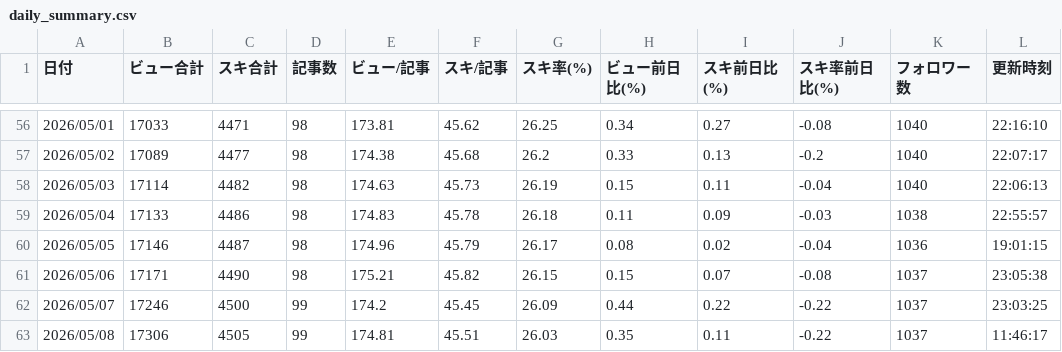
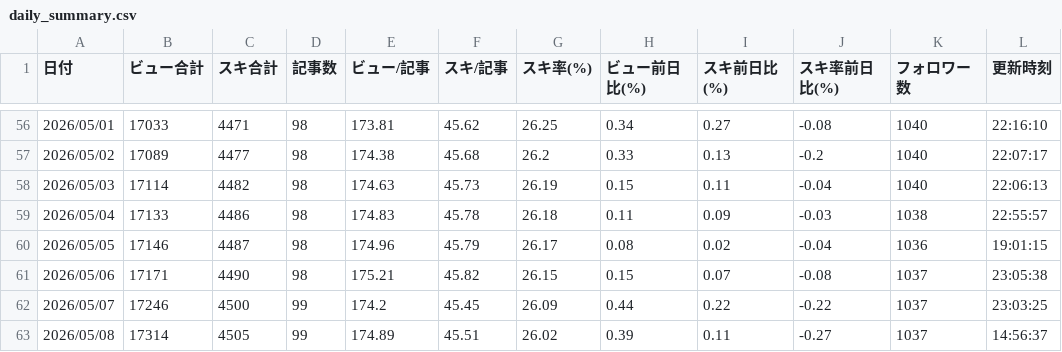
Before and after one commit to ganden0807-collab/note-stats-tracker, a CSV file: data/daily_summary.csv, drawn as a sheet; only a part is shown, gaps mark what is left out.

```diff
--- a/data/daily_summary.csv
+++ b/data/daily_summary.csv
@@ -62,2 +62,2 @@
 2026/05/07,17246,4500,99,174.2,45.45,26.09,0.44,0.22,-0.22,1037,23:03:25
-2026/05/08,17306,4505,99,174.81,45.51,26.03,0.35,0.11,-0.22,1037,11:46:17
+2026/05/08,17314,4505,99,174.89,45.51,26.02,0.39,0.11,-0.27,1037,14:56:37
```
Also changed, not shown: data/asset_articles.csv, data/period_ranking.csv, 2 other files.
